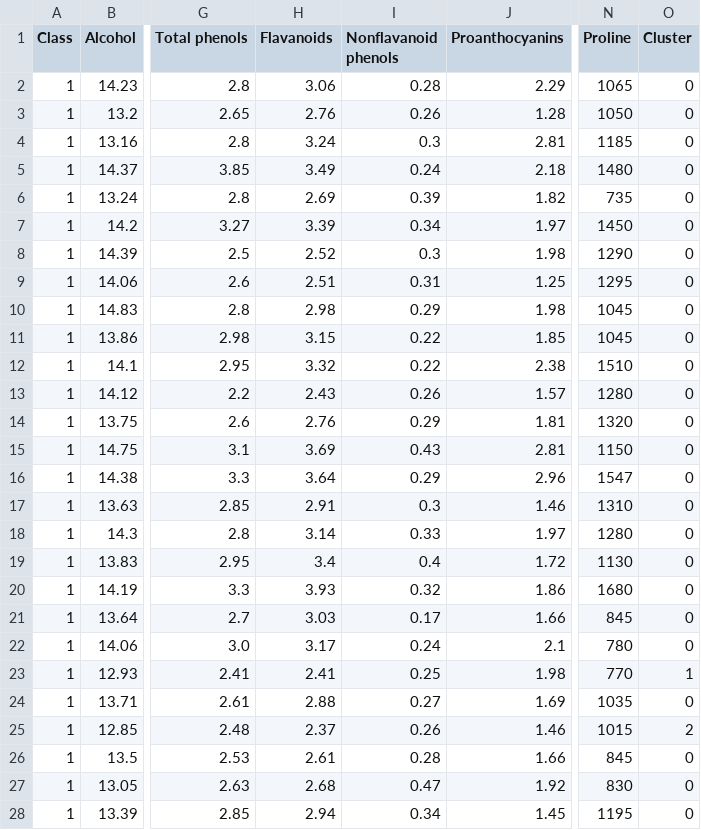
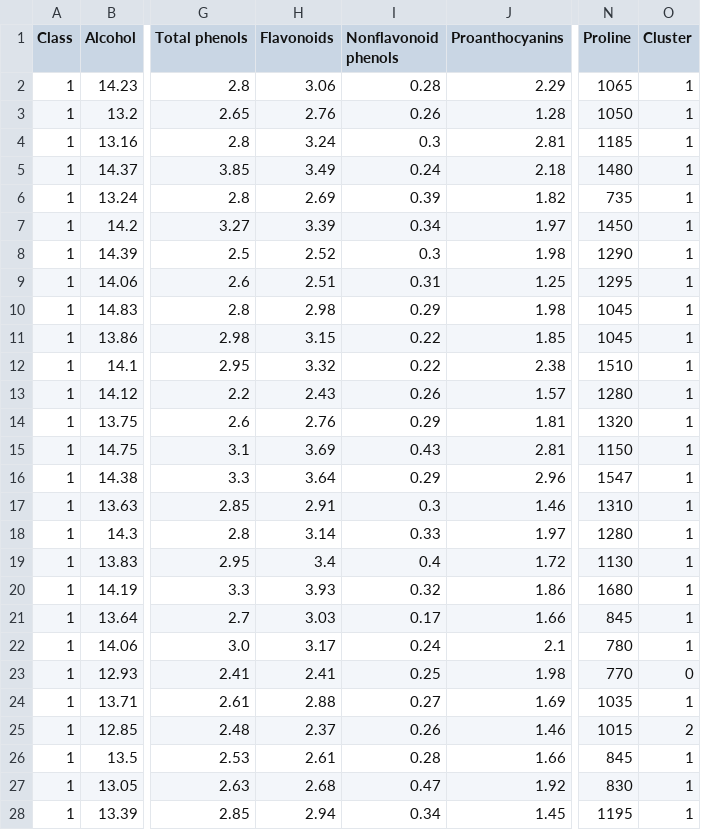
Before and after one commit to Steven-Mantilla/Machine-Learning, a CSV file: Datasets/wine_clustered.csv, drawn as a sheet; only a part is shown, gaps mark what is left out; the diff covers the shown part only; the diff names each change by its address in the sheet, - before the commit and + after, or states it on an @@ line.

Commit message:
updated clustered dataset

```diff
--- a/Datasets/wine_clustered.csv
+++ b/Datasets/wine_clustered.csv
-H1: Flavanoids
+H1: Flavonoids
-I1: Nonflavanoid phenols
+I1: Nonflavonoid phenols
-O2:O22 (Cluster): 0
+O2:O22 (Cluster): 1
-O23 (Cluster): 1
+O23 (Cluster): 0
-O24 (Cluster): 0
+O24 (Cluster): 1
-O26:O28 (Cluster): 0
+O26:O28 (Cluster): 1
```
Also changed, not shown: 86 edited cells elsewhere in this file.
